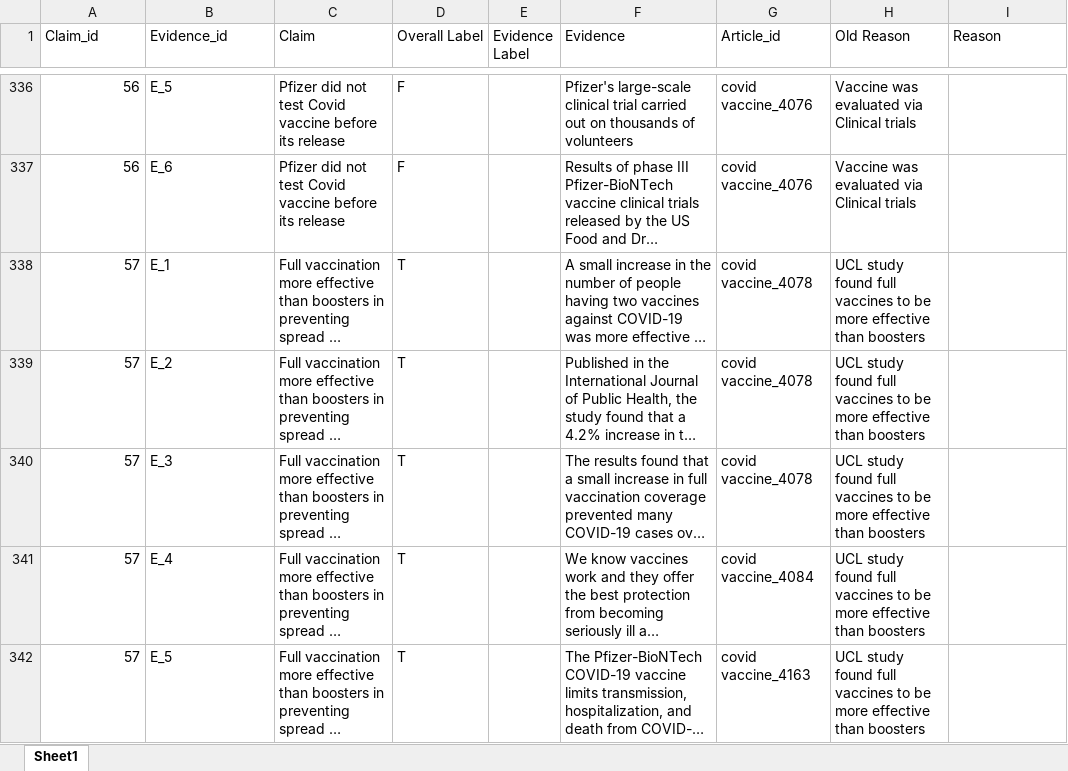
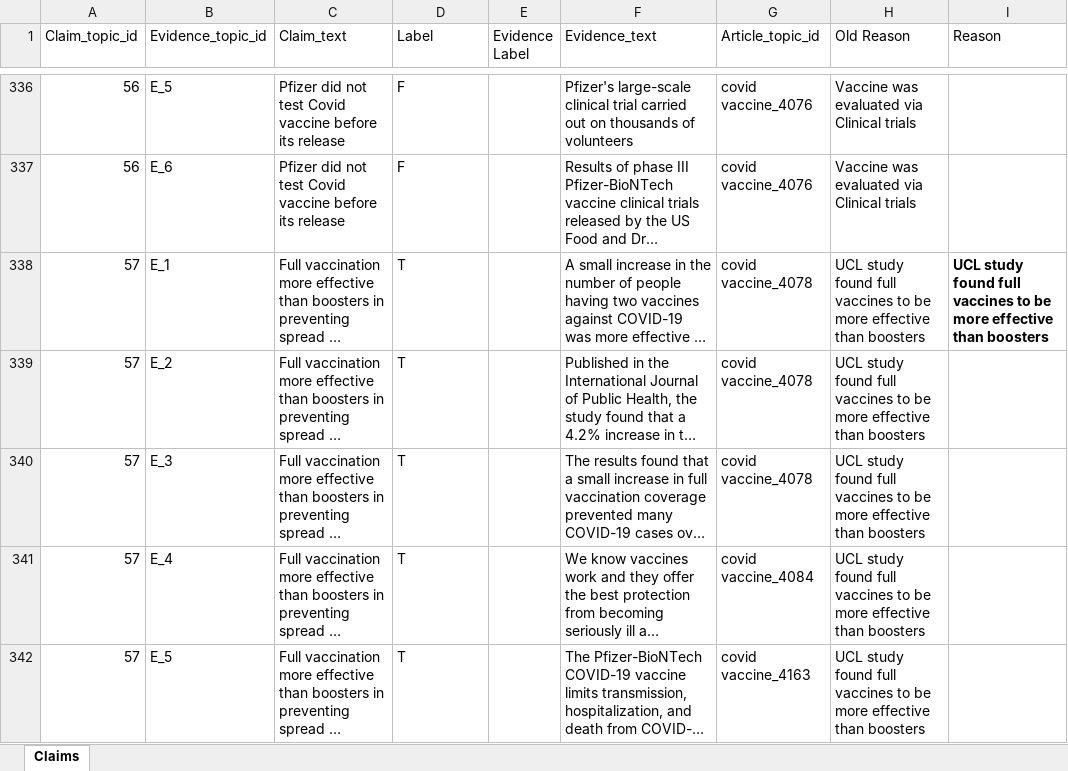
Before and after one commit to Elves00/Fact_verification, an Excel workbook: Claims.xlsx, sheet Claims, drawn as a sheet; only a part is shown, gaps mark what is left out; long unchanged cells end in …; values as stored, in another font and other column widths than the file's, no borders; the diff covers the shown part only; the diff names each change by its address in the sheet, - before the commit and + after, or states it on an @@ line.

Commit message:
creating ipynb for text classification

```diff
--- a/Claims.xlsx (sheet Claims)
+++ b/Claims.xlsx (sheet Claims)
-sheet tab: Sheet1
+sheet tab: Claims
-A1: Claim_id
+A1: Claim_topic_id
-B1: Evidence_id
+B1: Evidence_topic_id
-C1: Claim
+C1: Claim_text
-D1: Overall Label
+D1: Label
-F1: Evidence
+F1: Evidence_text
-G1: Article_id
+G1: Article_topic_id
-I338 (Reason): (empty)
+I338 (Reason): UCL study found full vaccines to be more effective than boosters
```
Also changed, not shown: 98 edited cells and cell formats elsewhere in this sheet, 10 other files.
